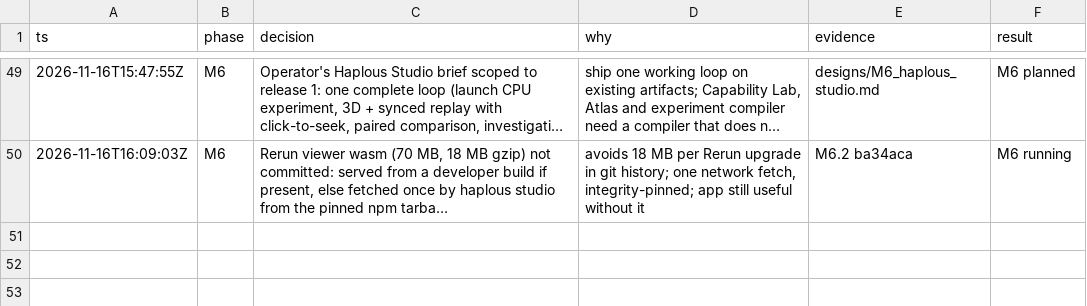
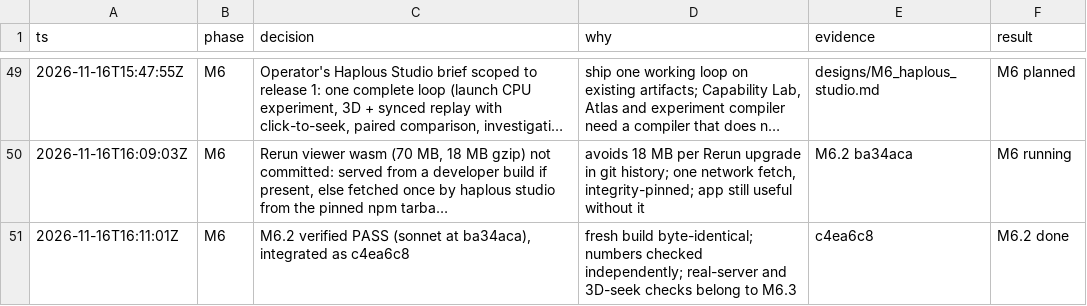
Before and after one commit to kodingcills/pinn_mvp, a TSV file: docs/eval_program/DECISIONS.tsv, drawn as a sheet; only a part is shown, gaps mark what is left out; long unchanged cells end in …; the diff names each change by its address in the sheet, - before the commit and + after, or states it on an @@ line.

```diff
--- a/docs/eval_program/DECISIONS.tsv
+++ b/docs/eval_program/DECISIONS.tsv
+row 51: 2026-11-16T16:11:01Z | M6 | M6.2 verified PASS (sonnet at ba34aca), integrated as c4ea6c8 | fresh build byte-identical; numbers checked independently; real-server and 3D-seek checks belong to M6.3 | c4ea6c8 | M6.2 done
```
Also changed, not shown: 2 other files.
